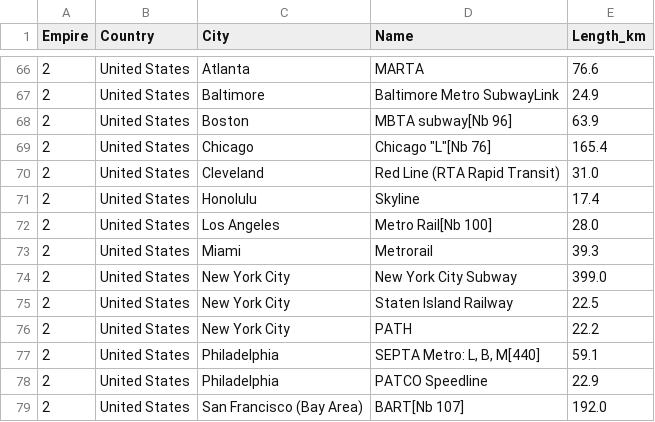
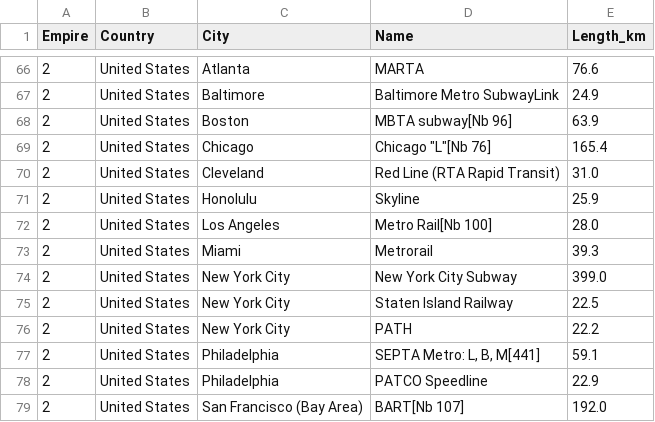
Before and after one commit to ayeeff/marketcap, a CSV file: data/empire_metro.csv, drawn as a sheet; only a part is shown, gaps mark what is left out.

```diff
--- a/data/empire_metro.csv
+++ b/data/empire_metro.csv
@@ -70,3 +70,3 @@ Empire,Country,City,Name,Length_km
 2,United States,Cleveland,Red Line (RTA Rapid Transit),31.0
-2,United States,Honolulu,Skyline,17.4
+2,United States,Honolulu,Skyline,25.9
 2,United States,Los Angeles,Metro Rail[Nb 100],28.0
@@ -76,3 +76,3 @@ Empire,Country,City,Name,Length_km
 2,United States,New York City,PATH,22.2
-2,United States,Philadelphia,"SEPTA Metro: L, B, M[440]",59.1
+2,United States,Philadelphia,"SEPTA Metro: L, B, M[441]",59.1
 2,United States,Philadelphia,PATCO Speedline,22.9
```
Also changed, not shown: data/empire_rail.csv.
